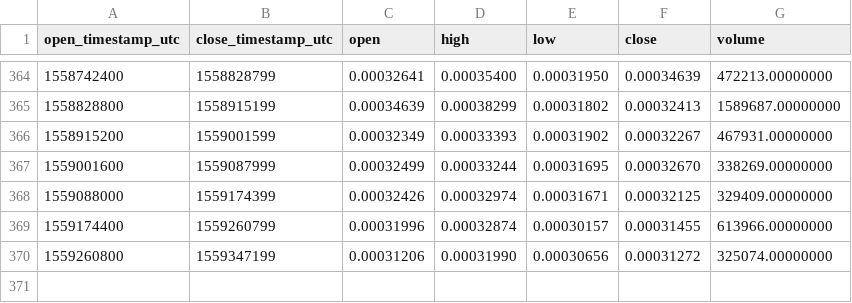
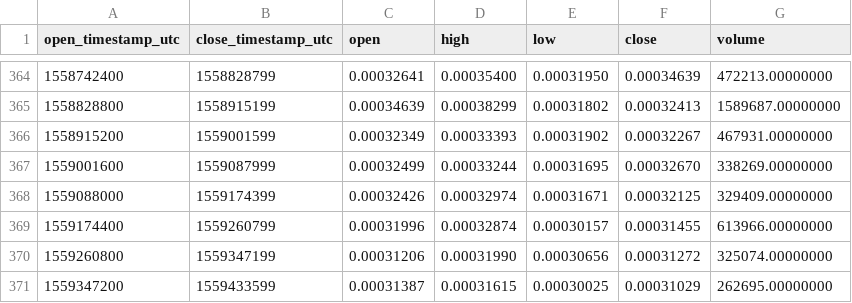
Before and after one commit to cryptobigbro/binance-CVCETH, a CSV file: binance-CVCETH-1d.csv, drawn as a sheet; only a part is shown, gaps mark what is left out; the diff names each change by its address in the sheet, - before the commit and + after, or states it on an @@ line.

```diff
--- a/binance-CVCETH-1d.csv
+++ b/binance-CVCETH-1d.csv
+row 371: 1559347200 | 1559433599 | 0.00031387 | 0.00031615 | 0.00030025 | 0.00031029 | 262695.00000000
```
Also changed, not shown: binance-CVCETH-1h.csv.
